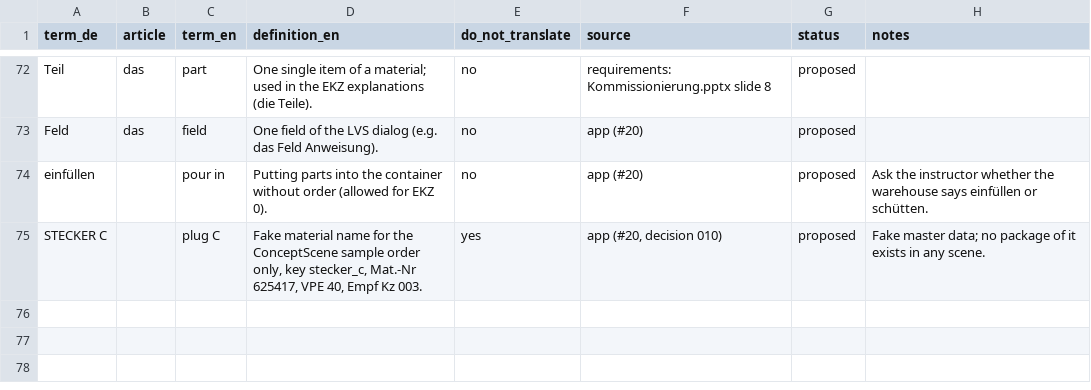
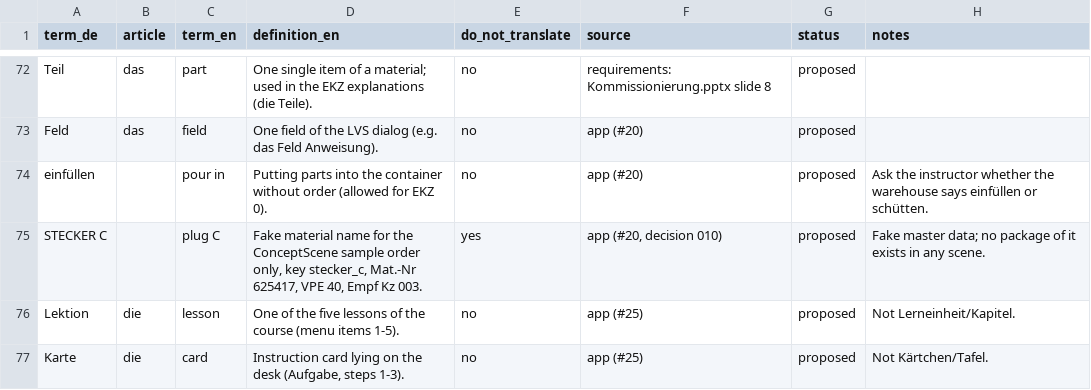
Before and after one commit to ttquynhdo/xrpick-v2, a CSV file: docs/i18n/glossary.csv, drawn as a sheet; only a part is shown, gaps mark what is left out; the diff names each change by its address in the sheet, - before the commit and + after, or states it on an @@ line.

```diff
--- a/docs/i18n/glossary.csv
+++ b/docs/i18n/glossary.csv
+row 76: Lektion | die | lesson | One of the five lessons of the course (menu items 1-5). | no | app (#25) | proposed | Not Lerneinheit/Kapitel.
+row 77: Karte | die | card | Instruction card lying on the desk (Aufgabe, steps 1-3). | no | app (#25) | proposed | Not Kärtchen/Tafel.
```
Also changed, not shown: docs/i18n/review-status.csv, 11 other files.
